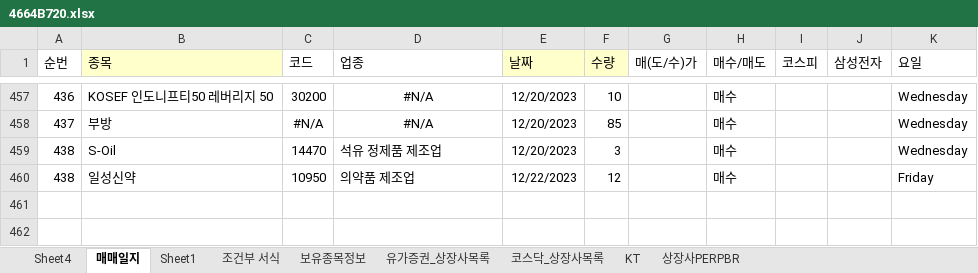
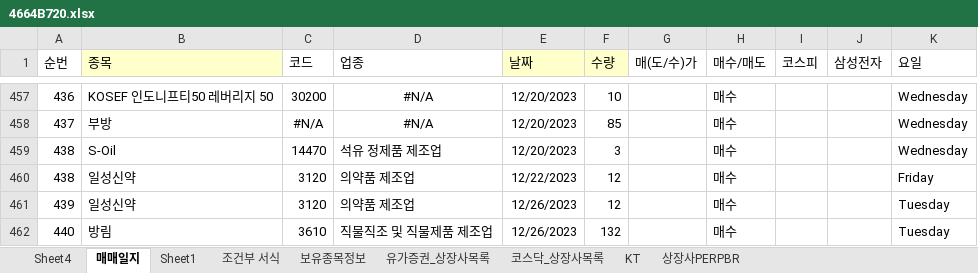
Before and after one commit to starshorse/20200228start, an Excel workbook: xls_node/stock/4664B720.xlsx, sheet 매매일지, drawn as a sheet; only a part is shown, gaps mark what is left out; values as stored, in another font and other column widths than the file's, no borders; conditional formats not drawn; the diff names each change by its address in the sheet, - before the commit and + after, or states it on an @@ line.

Commit message:
local spread designer up

```diff
--- a/xls_node/stock/4664B720.xlsx (sheet 매매일지)
+++ b/xls_node/stock/4664B720.xlsx (sheet 매매일지)
-C460 (코드): 10950
+C460 (코드): 3120
+row 461: 439 | 일성신약 | 3120 | 의약품 제조업 | 12/26/2023 | 12 |  | 매수 |  |  | Tuesday
+row 462: 440 | 방림 | 3610 | 직물직조 및 직물제품 제조업 | 12/26/2023 | 132 |  | 매수 |  |  | Tuesday
```
Also changed, not shown: 1 other file.
